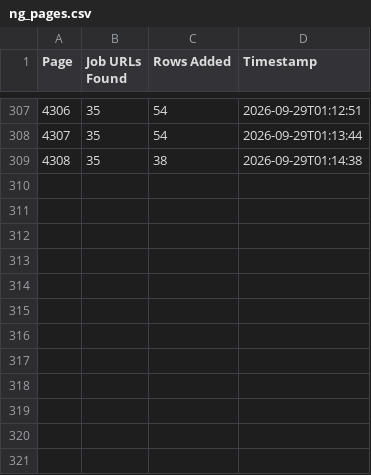
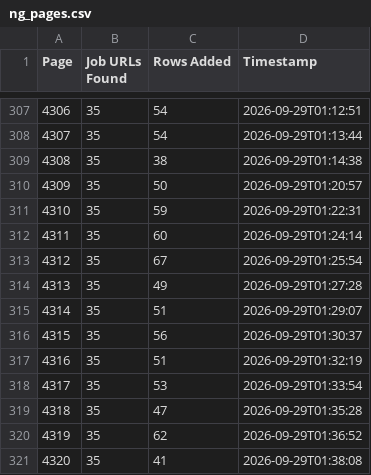
Before and after one commit to liliankason/ng-4001-4500, a CSV file: ng_pages.csv, drawn as a sheet; only a part is shown, gaps mark what is left out.

```diff
--- a/ng_pages.csv
+++ b/ng_pages.csv
@@ -309 +309,13 @@
 4308,35,38,2026-09-29T01:14:38
+4309,35,50,2026-09-29T01:20:57
+4310,35,59,2026-09-29T01:22:31
+4311,35,60,2026-09-29T01:24:14
+4312,35,67,2026-09-29T01:25:54
+4313,35,49,2026-09-29T01:27:28
+4314,35,51,2026-09-29T01:29:07
+4315,35,56,2026-09-29T01:30:37
+4316,35,51,2026-09-29T01:32:19
+4317,35,53,2026-09-29T01:33:54
+4318,35,47,2026-09-29T01:35:28
+4319,35,62,2026-09-29T01:36:52
+4320,35,41,2026-09-29T01:38:08
```
Also changed, not shown: 1 other file.
